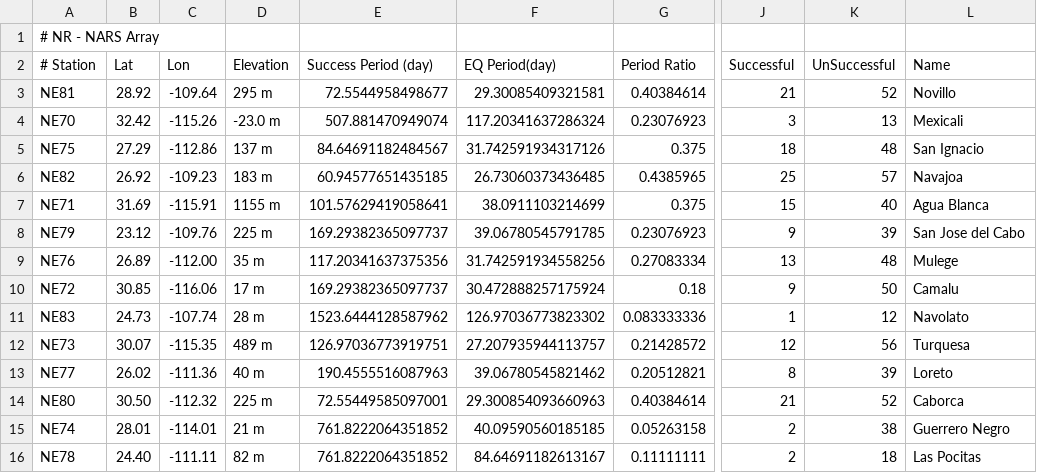
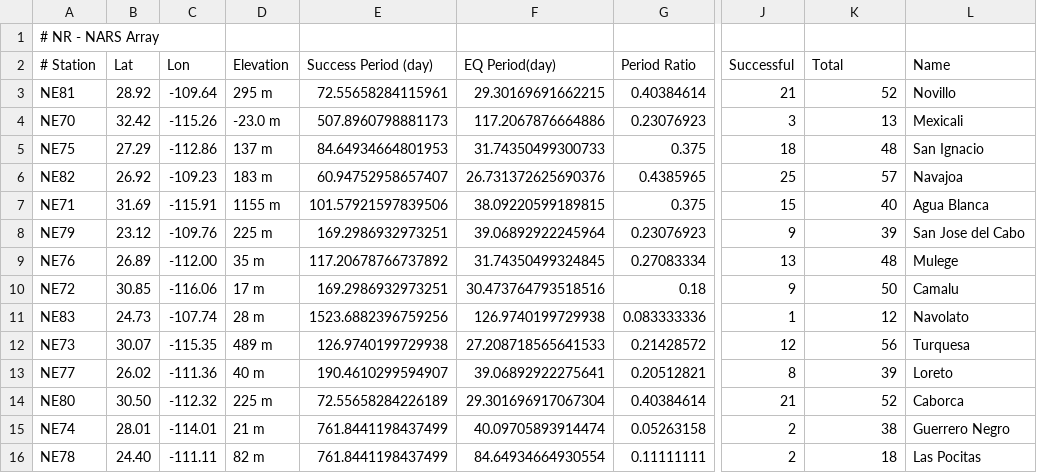
Before and after one commit to crotwell/recFunc, a CSV file: GMT/EQRate/data/NRresults.csv, drawn as a sheet; only a part is shown, gaps mark what is left out; the diff names each change by its address in the sheet, - before the commit and + after, or states it on an @@ line.

```diff
--- a/GMT/EQRate/data/NRresults.csv
+++ b/GMT/EQRate/data/NRresults.csv
-K2: UnSuccessful
+K2: Total
-E3: 72.5544958498677
+E3: 72.55658284115961
-F3: 29.30085409321581
+F3: 29.30169691662215
-E4: 507.881470949074
+E4: 507.8960798881173
-F4: 117.20341637286324
+F4: 117.2067876664886
-E5: 84.64691182484567
+E5: 84.64934664801953
-F5: 31.742591934317126
+F5: 31.74350499300733
-E6: 60.94577651435185
+E6: 60.94752958657407
-F6: 26.73060373436485
+F6: 26.731372625690376
-E7: 101.57629419058641
+E7: 101.57921597839506
-F7: 38.0911103214699
+F7: 38.09220599189815
-E8: 169.29382365097737
+E8: 169.2986932973251
-F8: 39.06780545791785
+F8: 39.06892922245964
-E9: 117.20341637375356
+E9: 117.20678766737892
-F9: 31.742591934558256
+F9: 31.74350499324845
-E10: 169.29382365097737
+E10: 169.2986932973251
-F10: 30.472888257175924
+F10: 30.473764793518516
-E11: 1523.6444128587962
+E11: 1523.6882396759256
-F11: 126.97036773823302
+F11: 126.9740199729938
-E12: 126.97036773919751
+E12: 126.9740199729938
-F12: 27.207935944113757
+F12: 27.208718565641533
-E13: 190.4555516087963
+E13: 190.4610299594907
-F13: 39.06780545821462
+F13: 39.06892922275641
-E14: 72.55449585097001
+E14: 72.55658284226189
-F14: 29.300854093660963
+F14: 29.301696917067304
-E15:E16: 761.8222064351852
+E15:E16: 761.8441198437499
-F15: 40.09590560185185
+F15: 40.09705893914474
-F16: 84.64691182613167
+F16: 84.64934664930554
```
Also changed, not shown: GMT/EQRate/data/AZresults.csv, GMT/EQRate/data/BKresults.csv, 23 other files.
